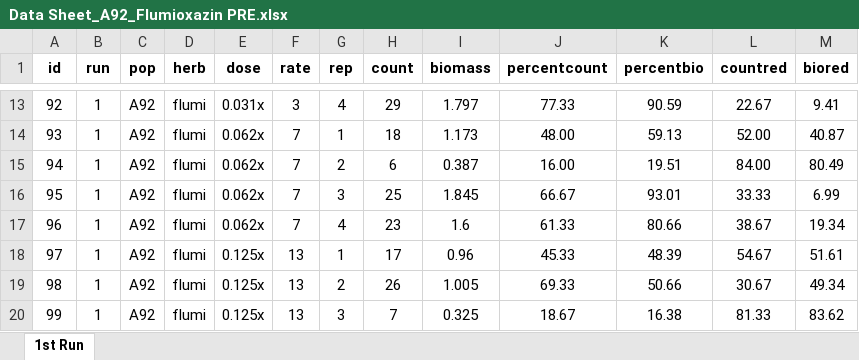
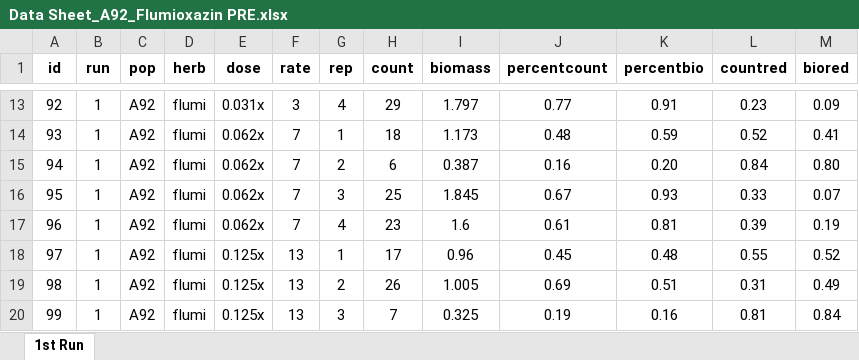
Before and after one commit to Wisc-Weeds/FFaleco, an Excel workbook: PhD/PhD Projects/Waterhemp/Bill Stangel_A92/2023/PRE/Flumioxazin/Data Sheet_A92_Flumioxazin PRE.xlsx, sheet 1st Run, drawn as a sheet; only a part is shown, gaps mark what is left out; values as stored, in another font and other column widths than the file's, no borders; the diff covers the shown part only; the diff names each change by its address in the sheet, - before the commit and + after, or states it on an @@ line.

```diff
--- a/PhD/PhD Projects/Waterhemp/Bill Stangel_A92/2023/PRE/Flumioxazin/Data Sheet_A92_Flumioxazin PRE.xlsx (sheet 1st Run)
+++ b/PhD/PhD Projects/Waterhemp/Bill Stangel_A92/2023/PRE/Flumioxazin/Data Sheet_A92_Flumioxazin PRE.xlsx (sheet 1st Run)
-J13 (percentcount): 77.33
+J13 (percentcount): 0.77
-K13 (percentbio): 90.59
+K13 (percentbio): 0.91
-L13 (countred): 22.67
+L13 (countred): 0.23
-M13 (biored): 9.41
+M13 (biored): 0.09
-J14 (percentcount): 48.00
+J14 (percentcount): 0.48
-K14 (percentbio): 59.13
+K14 (percentbio): 0.59
-L14 (countred): 52.00
+L14 (countred): 0.52
-M14 (biored): 40.87
+M14 (biored): 0.41
-J15 (percentcount): 16.00
+J15 (percentcount): 0.16
-K15 (percentbio): 19.51
+K15 (percentbio): 0.20
-L15 (countred): 84.00
+L15 (countred): 0.84
-M15 (biored): 80.49
+M15 (biored): 0.80
-J16 (percentcount): 66.67
+J16 (percentcount): 0.67
-K16 (percentbio): 93.01
+K16 (percentbio): 0.93
-L16 (countred): 33.33
+L16 (countred): 0.33
-M16 (biored): 6.99
+M16 (biored): 0.07
-J17 (percentcount): 61.33
+J17 (percentcount): 0.61
-K17 (percentbio): 80.66
+K17 (percentbio): 0.81
-L17 (countred): 38.67
+L17 (countred): 0.39
-M17 (biored): 19.34
+M17 (biored): 0.19
-J18 (percentcount): 45.33
+J18 (percentcount): 0.45
-K18 (percentbio): 48.39
+K18 (percentbio): 0.48
-L18 (countred): 54.67
+L18 (countred): 0.55
-M18 (biored): 51.61
+M18 (biored): 0.52
-J19 (percentcount): 69.33
+J19 (percentcount): 0.69
-K19 (percentbio): 50.66
+K19 (percentbio): 0.51
-L19 (countred): 30.67
+L19 (countred): 0.31
-M19 (biored): 49.34
+M19 (biored): 0.49
-J20 (percentcount): 18.67
+J20 (percentcount): 0.19
-K20 (percentbio): 16.38
+K20 (percentbio): 0.16
-L20 (countred): 81.33
+L20 (countred): 0.81
-M20 (biored): 83.62
+M20 (biored): 0.84
```
Also changed, not shown: 391 edited cells elsewhere in this sheet, 7 other files.
